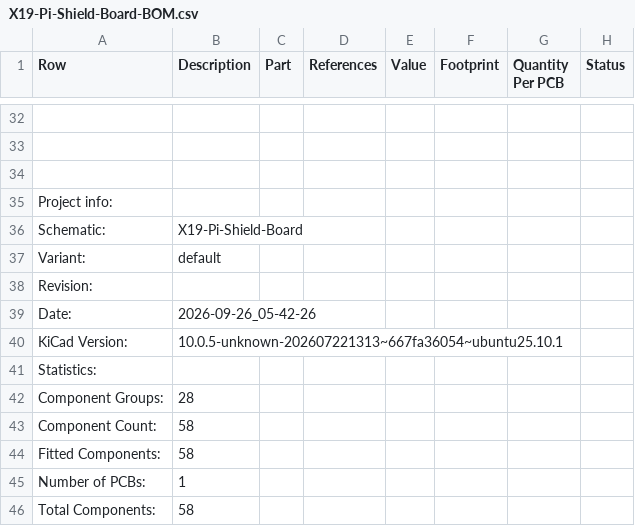
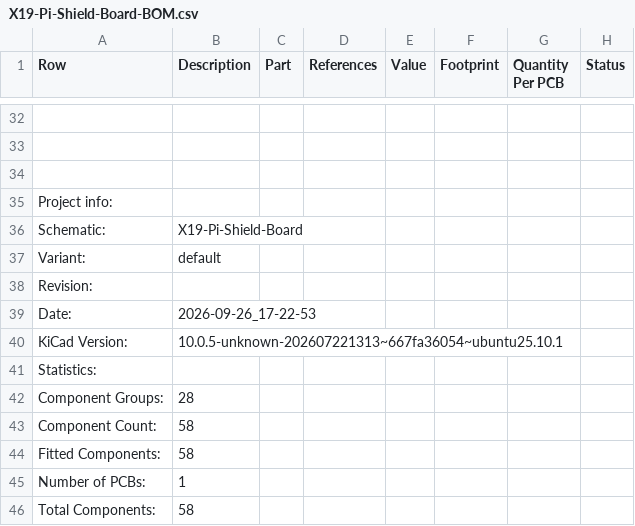
Before and after one commit to purduerov/X19-Pi-Shield-Board, a CSV file: X19-Pi-Shield-Board-BOM.csv, drawn as a sheet; only a part is shown, gaps mark what is left out; the diff names each change by its address in the sheet, - before the commit and + after, or states it on an @@ line.

```diff
--- a/X19-Pi-Shield-Board-BOM.csv
+++ b/X19-Pi-Shield-Board-BOM.csv
-B39 (Description): 2026-09-26_05-42-26
+B39 (Description): 2026-09-26_17-22-53
```
Also changed, not shown: 4 other files.
